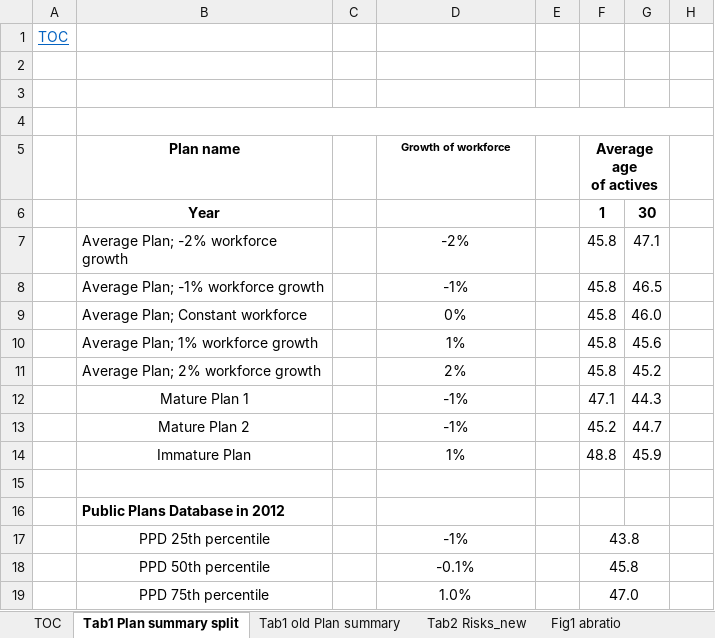
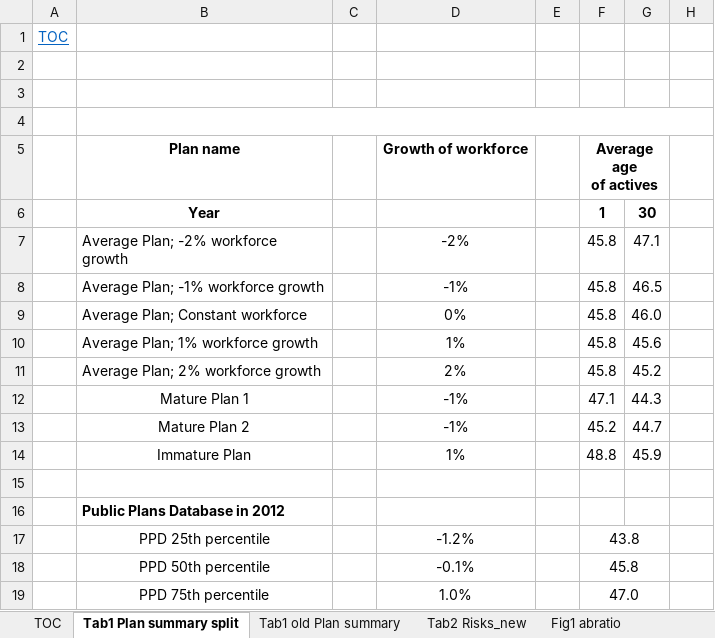
Before and after one commit to yimengyin16/Model_Main, an Excel workbook: IO_M2.1_new/M2.1a_outputs/M2.1a_TablesAndGraphs Sep2016(1).xlsx, sheet Tab1 Plan summary split, drawn as a sheet; only a part is shown; values as stored, in another font and other column widths than the file's, no borders; charts and pictures not drawn; the diff names each change by its address in the sheet, - before the commit and + after, or states it on an @@ line.

```diff
--- a/IO_M2.1_new/M2.1a_outputs/M2.1a_TablesAndGraphs Sep2016(1).xlsx (sheet Tab1 Plan summary split)
+++ b/IO_M2.1_new/M2.1a_outputs/M2.1a_TablesAndGraphs Sep2016(1).xlsx (sheet Tab1 Plan summary split)
@@ D5 text size: larger @@
-D17: -1%
+D17: -1.2%
```
Also changed, not shown: sheet Tab2 Risks_new, IO_M1_new/RunControl_M1_new.xlsx, 10 other files.
